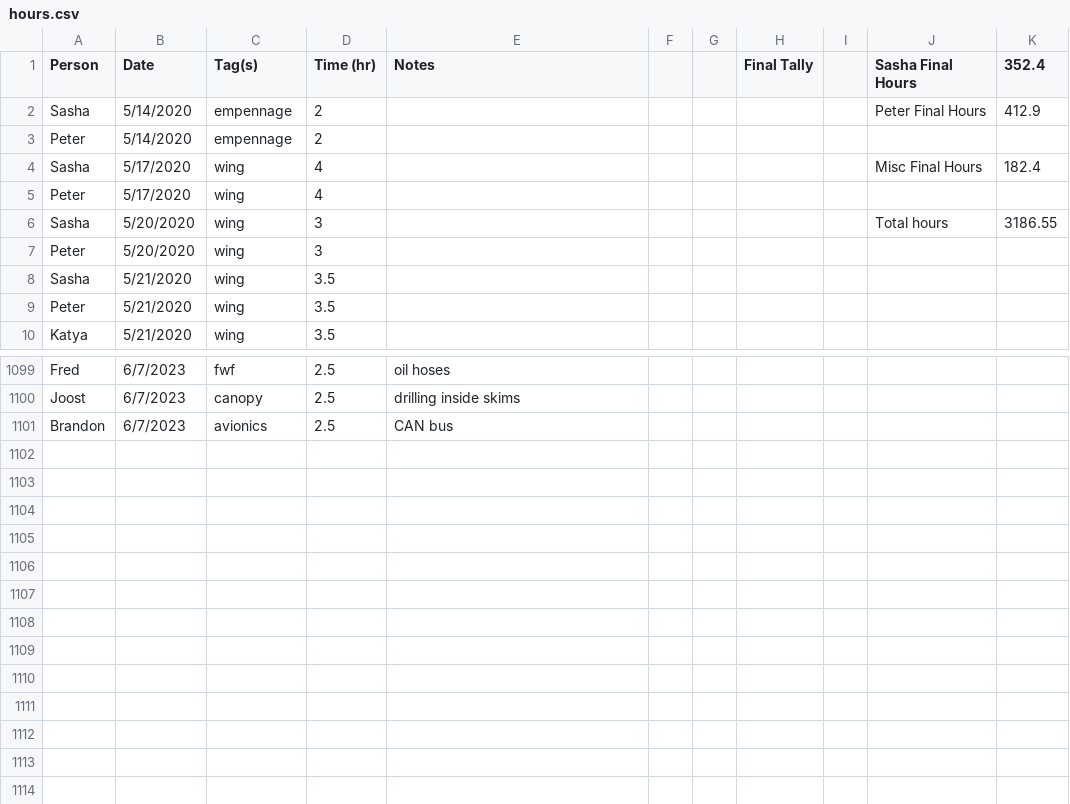
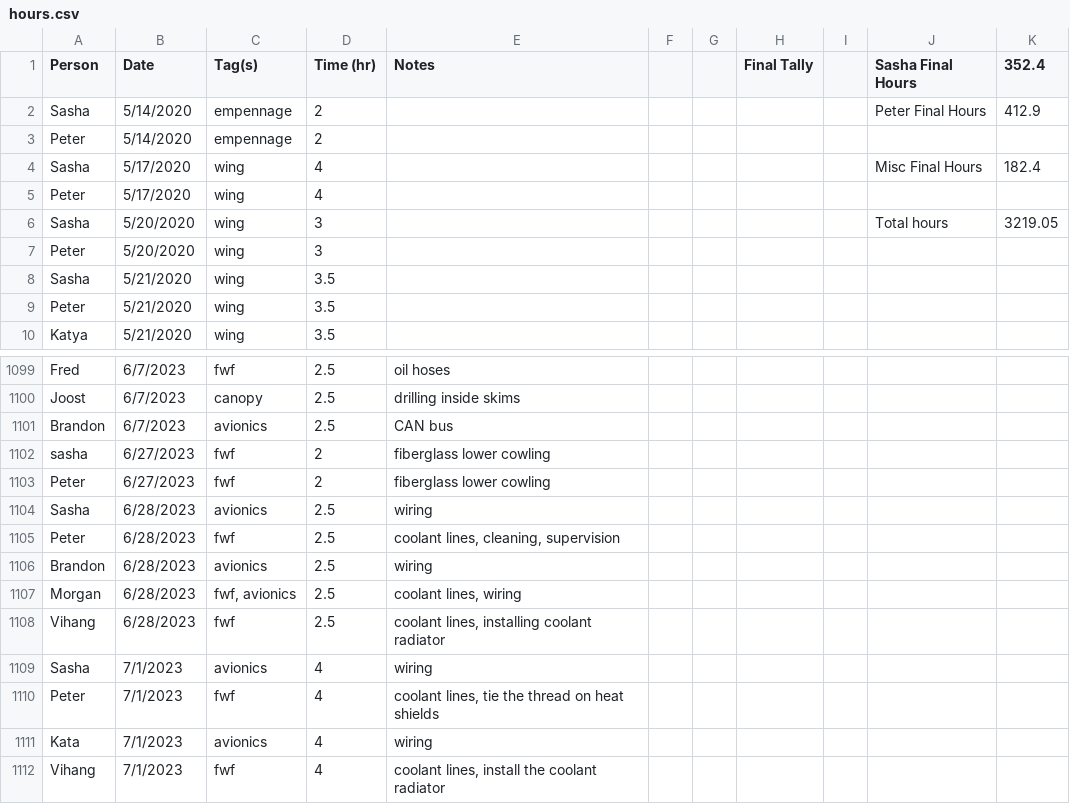
Before and after one commit to pzhokhov/pzhokhov.github.io, a CSV file: data/hours.csv, drawn as a sheet; only a part is shown, gaps mark what is left out.

```diff
--- a/data/hours.csv
+++ b/data/hours.csv
@@ -5,3 +5,3 @@ Sasha,5/17/2020,wing,4,,,,,,Misc Final Hours,182.4
 Peter,5/17/2020,wing,4,,,,,,,
-Sasha,5/20/2020,wing,3,,,,,,Total hours,3186.55
+Sasha,5/20/2020,wing,3,,,,,,Total hours,3219.05
 Peter,5/20/2020,wing,3,,,,,,,
@@ -1102 +1102,12 @@ Joost,6/7/2023,canopy,2.5,drilling inside skims,,,,,,
 Brandon,6/7/2023,avionics,2.5,CAN bus,,,,,,
+sasha,6/27/2023,fwf,2,fiberglass lower cowling,,,,,,
+Peter,6/27/2023,fwf,2,fiberglass lower cowling,,,,,,
+Sasha,6/28/2023,avionics ,2.5,wiring ,,,,,,
+Peter,6/28/2023,fwf,2.5,"coolant lines, cleaning, supervision ",,,,,,
+Brandon,6/28/2023,avionics ,2.5,wiring,,,,,,
+Morgan,6/28/2023,"fwf, avionics ",2.5,"coolant lines, wiring",,,,,,
+Vihang,6/28/2023,fwf,2.5,"coolant lines, installing coolant radiator ",,,,,,
+Sasha,7/1/2023,avionics ,4,wiring ,,,,,,
+Peter,7/1/2023,fwf,4,"coolant lines, tie the thread on heat shields",,,,,,
+Kata,7/1/2023,avionics ,4,wiring ,,,,,,
+Vihang,7/1/2023,fwf,4,"coolant lines, install the coolant radiator ",,,,,,
```
Also changed, not shown: 1 other file.
